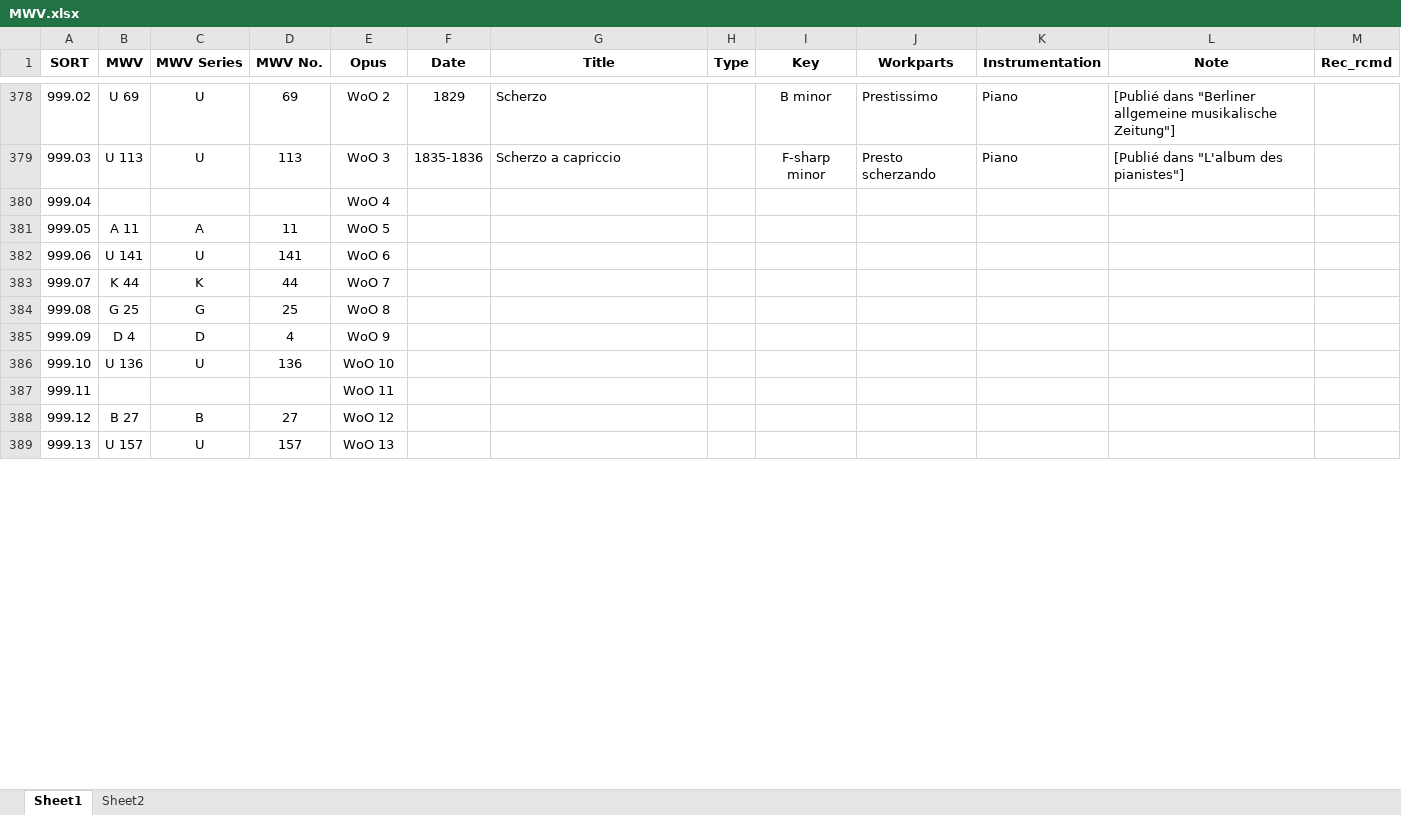
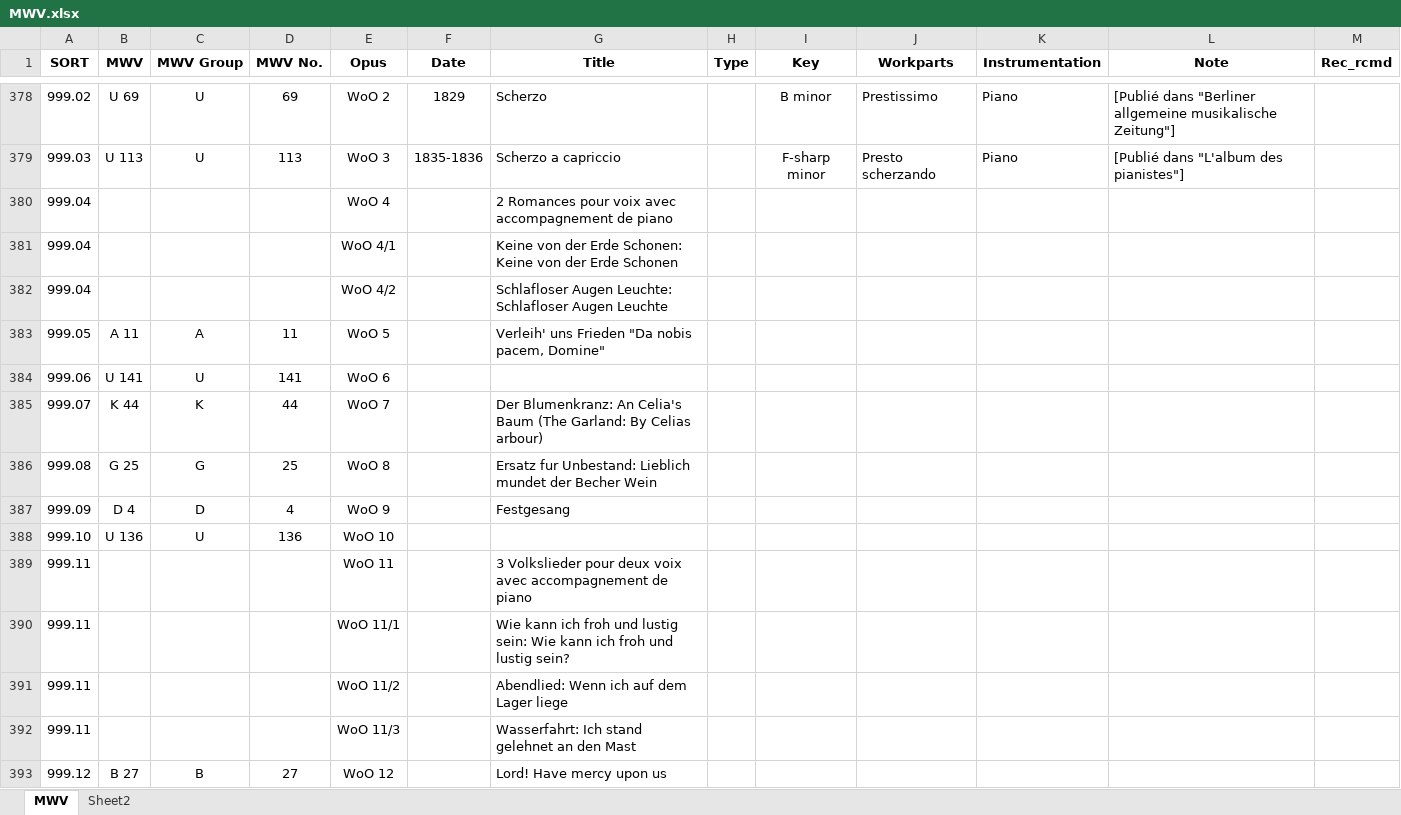
Before and after one commit to KenParker-CN/konzert-public-data, an Excel workbook: xlsx/MWV.xlsx, sheet MWV, drawn as a sheet; only a part is shown, gaps mark what is left out; the shorter side is filled out with more unchanged rows; values as stored, in another font and other column widths than the file's, no borders; conditional formats not drawn; addresses are those after the commit; the diff covers the shown part only; the diff names each change by its address in the sheet, - before the commit and + after, or states it on an @@ line.

```diff
--- a/xlsx/MWV.xlsx (sheet MWV)
+++ b/xlsx/MWV.xlsx (sheet MWV)
-sheet tab: Sheet1
+sheet tab: MWV
-C1: MWV Series
+C1: MWV Group
-G380 (Title): (empty)
+G380 (Title): 2 Romances pour voix avec accompagnement de piano
+row 381: 999.04 |  |  |  | WoO 4/1 |  | Keine von der Erde Schonen: Keine von der Erde Schonen
+row 382: 999.04 |  |  |  | WoO 4/2 |  | Schlafloser Augen Leuchte: Schlafloser Augen Leuchte
-G383 (Title): (empty)
+G383 (Title): Verleih' uns Frieden "Da nobis pacem, Domine"
-G385 (Title): (empty)
+G385 (Title): Der Blumenkranz: An Celia's Baum (The Garland: By Celias arbour)
-G386 (Title): (empty)
+G386 (Title): Ersatz fur Unbestand: Lieblich mundet der Becher Wein
-G387 (Title): (empty)
+G387 (Title): Festgesang
-G389 (Title): (empty)
+G389 (Title): 3 Volkslieder pour deux voix avec accompagnement de piano
+row 390: 999.11 |  |  |  | WoO 11/1 |  | Wie kann ich froh und lustig sein: Wie kann ich froh und lustig sein?
+row 391: 999.11 |  |  |  | WoO 11/2 |  | Abendlied: Wenn ich auf dem Lager liege
+row 392: 999.11 |  |  |  | WoO 11/3 |  | Wasserfahrt: Ich stand gelehnet an den Mast
-G393 (Title): (empty)
+G393 (Title): Lord! Have mercy upon us
```
Also changed, not shown: 151 added rows, 1 removed row, 36 moved rows and 10 edited cells elsewhere in this sheet, 1 other file.
